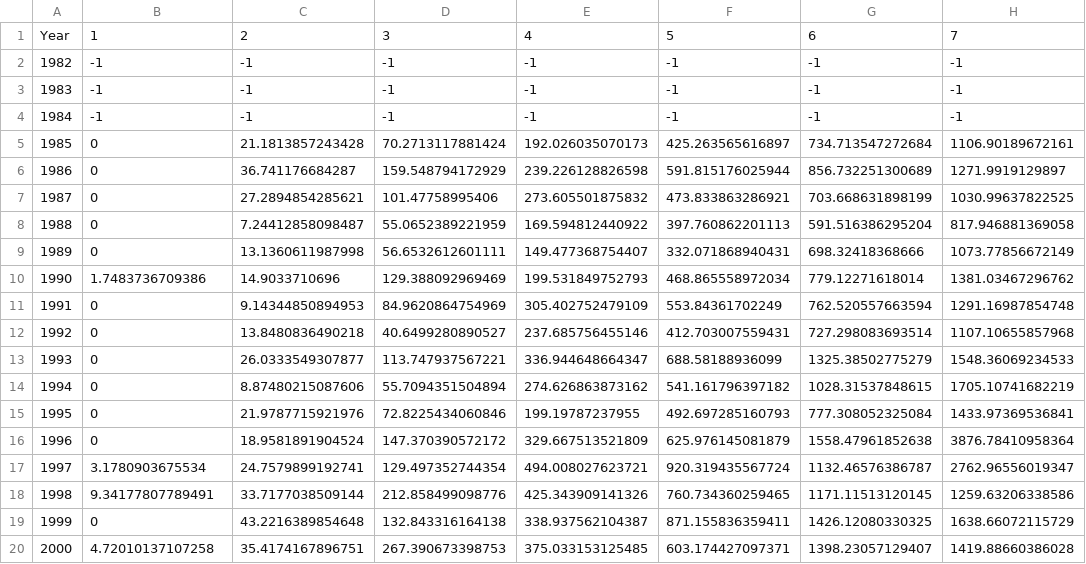
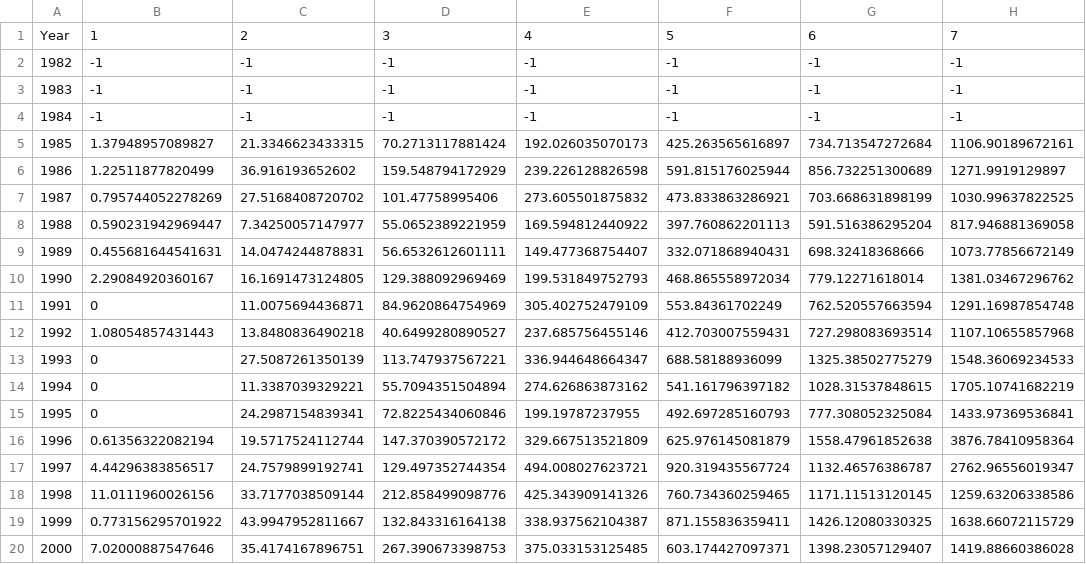
Before and after one commit to fishvice/SAM-models, a CSV file: 9 - Atlantic wolffish/2018/smb_b.csv, drawn as a sheet; only a part is shown; the diff covers the shown part only; the diff names each change by its address in the sheet, - before the commit and + after, or states it on an @@ line.

Commit message:
Some modifications to wolffish to accomodate another method for getting maturity data
Also added functionality for greater silver smelt but needs checking

```diff
--- a/9 - Atlantic wolffish/2018/smb_b.csv
+++ b/9 - Atlantic wolffish/2018/smb_b.csv
-B5: 0
+B5: 1.37948957089827
-C5: 21.1813857243428
+C5: 21.3346623433315
-B6: 0
+B6: 1.22511877820499
-C6: 36.741176684287
+C6: 36.916193652602
-B7: 0
+B7: 0.795744052278269
-C7: 27.2894854285621
+C7: 27.5168408720702
-B8: 0
+B8: 0.590231942969447
-C8: 7.24412858098487
+C8: 7.34250057147977
-B9: 0
+B9: 0.455681644541631
-C9: 13.1360611987998
+C9: 14.0474244878831
-B10: 1.7483736709386
+B10: 2.29084920360167
-C10: 14.9033710696
+C10: 16.1691473124805
-C11: 9.14344850894953
+C11: 11.0075694436871
-B12: 0
+B12: 1.08054857431443
-C13: 26.0333549307877
+C13: 27.5087261350139
-C14: 8.87480215087606
+C14: 11.3387039329221
-C15: 21.9787715921976
+C15: 24.2987154839341
-B16: 0
+B16: 0.61356322082194
-C16: 18.9581891904524
+C16: 19.5717524112744
-B17: 3.1780903675534
+B17: 4.44296383856517
-B18: 9.34177807789491
+B18: 11.0111960026156
-B19: 0
+B19: 0.773156295701922
-C19: 43.2216389854648
+C19: 43.9947952811667
-B20: 4.72010137107258
+B20: 7.02000887547646
```
Also changed, not shown: 53 edited cells elsewhere in this file, 9 - Atlantic wolffish/2017/smb_b.csv, 9 - Atlantic wolffish/2017/smb_n.csv, 20 other files.
